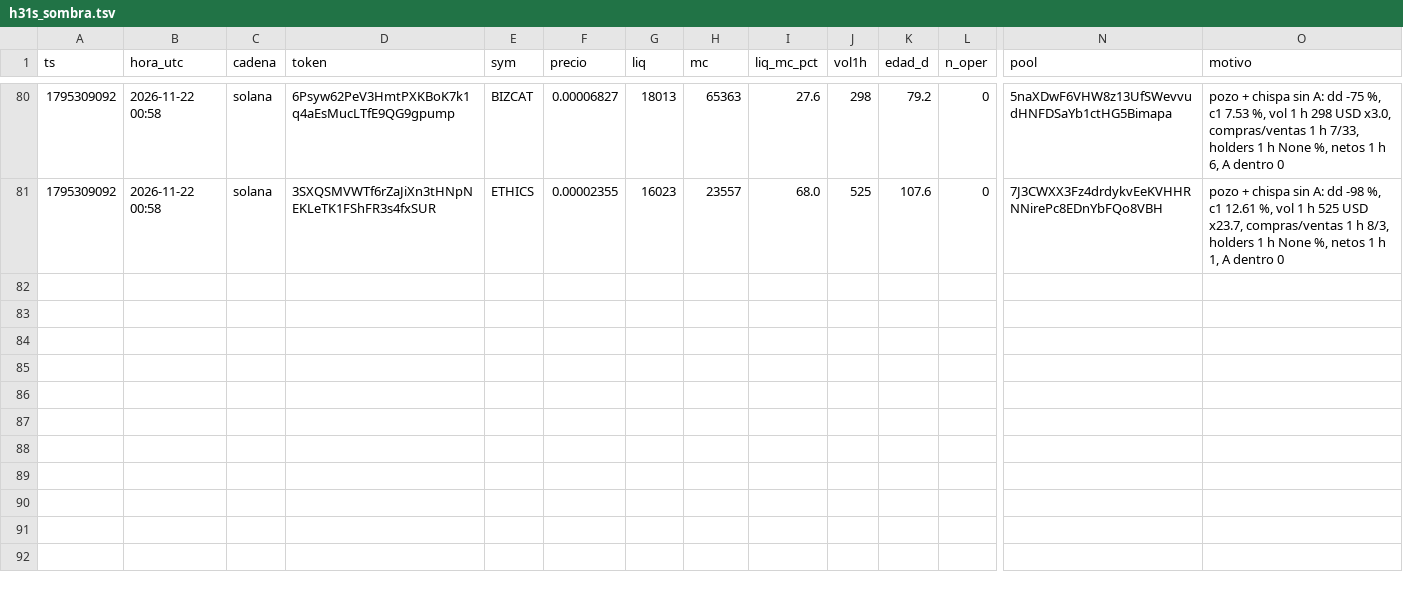
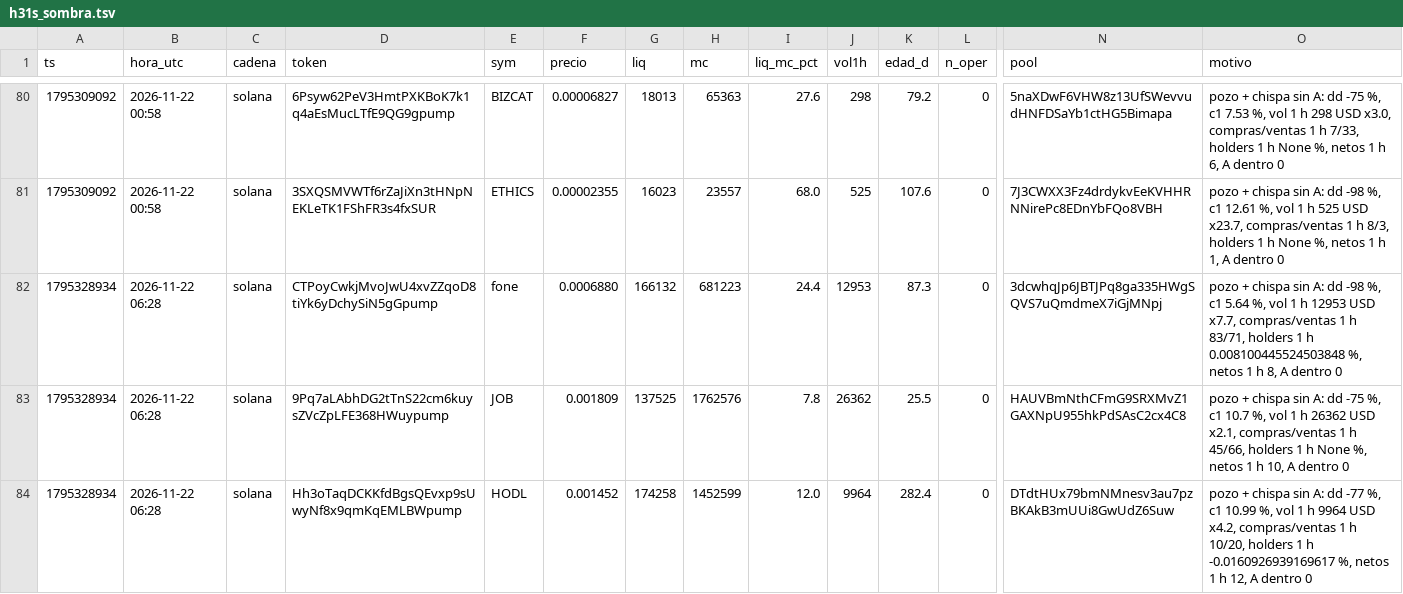
Before and after one commit to fjmunoznieves/desk-memecoins, a TSV file: datos/h31s_sombra.tsv, drawn as a sheet; only a part is shown, gaps mark what is left out; rows hold the shown columns only; the diff names each change by its address in the sheet, - before the commit and + after, or states it on an @@ line.

```diff
--- a/datos/h31s_sombra.tsv
+++ b/datos/h31s_sombra.tsv
+row 82: 1795328934 | 2026-11-22 06:28 | solana | CTPoyCwkjMvoJwU4xvZZqoD8tiYk6yDchySiN5gGpump | fone | 0.0006880 | 166132 | 681223 | 24.4 | 12953 | 87.3 | 0 | 3dcwhqJp6JBTJPq8ga335HWgSQVS7uQmdmeX7iGjMNpj | pozo + chispa sin A: dd -98 %, c1 5.64 %, vol 1 h 12953 USD x7.7, compras/ventas 1 h 83/71, holders 1 h 0.008100445524503848 %, netos 1 h 8, A dentro 0
+row 83: 1795328934 | 2026-11-22 06:28 | solana | 9Pq7aLAbhDG2tTnS22cm6kuysZVcZpLFE368HWuypump | JOB | 0.001809 | 137525 | 1762576 | 7.8 | 26362 | 25.5 | 0 | HAUVBmNthCFmG9SRXMvZ1GAXNpU955hkPdSAsC2cx4C8 | pozo + chispa sin A: dd -75 %, c1 10.7 %, vol 1 h 26362 USD x2.1, compras/ventas 1 h 45/66, holders 1 h None %, netos 1 h 10, A dentro 0
+row 84: 1795328934 | 2026-11-22 06:28 | solana | Hh3oTaqDCKKfdBgsQEvxp9sUwyNf8x9qmKqEMLBWpump | HODL | 0.001452 | 174258 | 1452599 | 12.0 | 9964 | 282.4 | 0 | DTdtHUx79bmNMnesv3au7pzBKAkB3mUUi8GwUdZ6Suw | pozo + chispa sin A: dd -77 %, c1 10.99 %, vol 1 h 9964 USD x4.2, compras/ventas 1 h 10/20, holders 1 h -0.0160926939169617 %, netos 1 h 12, A dentro 0
```
Also changed, not shown: datos/bundles_eventos.tsv, datos/h16_resurrecciones.tsv, 17 other files.
